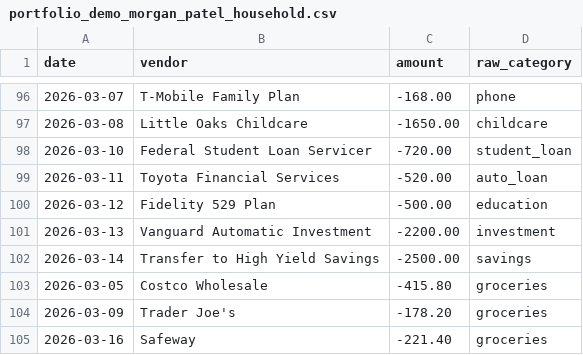
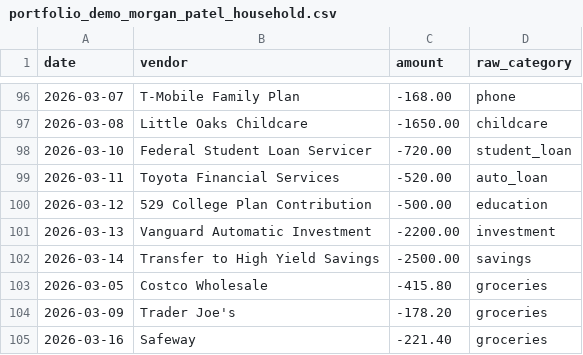
Before and after one commit to Pmadge/personal-finance-cfo-agent, a CSV file: data/portfolio_demo_morgan_patel_household.csv, drawn as a sheet; only a part is shown, gaps mark what is left out; the diff covers the shown part only.

```diff
--- a/data/portfolio_demo_morgan_patel_household.csv
+++ b/data/portfolio_demo_morgan_patel_household.csv
@@ -99,3 +99,3 @@ date,vendor,amount,raw_category
 2026-03-11,Toyota Financial Services,-520.00,auto_loan
-2026-03-12,Fidelity 529 Plan,-500.00,education
+2026-03-12,529 College Plan Contribution,-500.00,education
 2026-03-13,Vanguard Automatic Investment,-2200.00,investment
```
Also changed, not shown: 5 edited cells elsewhere in this file, 16 other files.
